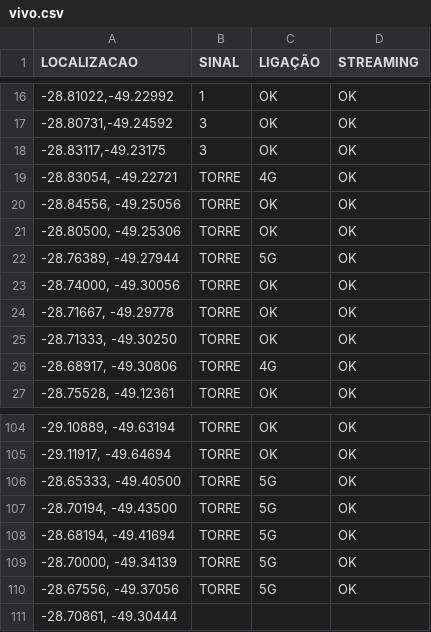
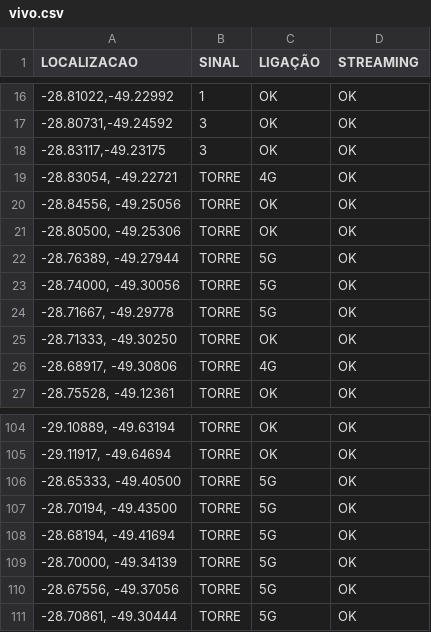
Before and after one commit to rafaelmanarin-network/mapa-cobertura, a CSV file: vivo.csv, drawn as a sheet; only a part is shown, gaps mark what is left out.

Commit message:
n8n-May 8, 2026

```diff
--- a/vivo.csv
+++ b/vivo.csv
@@ -22,4 +22,4 @@
 "-28.76389, -49.27944",TORRE,5G,OK
-"-28.74000, -49.30056",TORRE,OK,OK
-"-28.71667, -49.29778",TORRE,OK,OK
+"-28.74000, -49.30056",TORRE,5G,OK
+"-28.71667, -49.29778",TORRE,5G,OK
 "-28.71333, -49.30250",TORRE,OK,OK
@@ -110,2 +110,2 @@
 "-28.67556, -49.37056",TORRE,5G,OK
-"-28.70861, -49.30444",,,
+"-28.70861, -49.30444",TORRE,5G,OK
```
